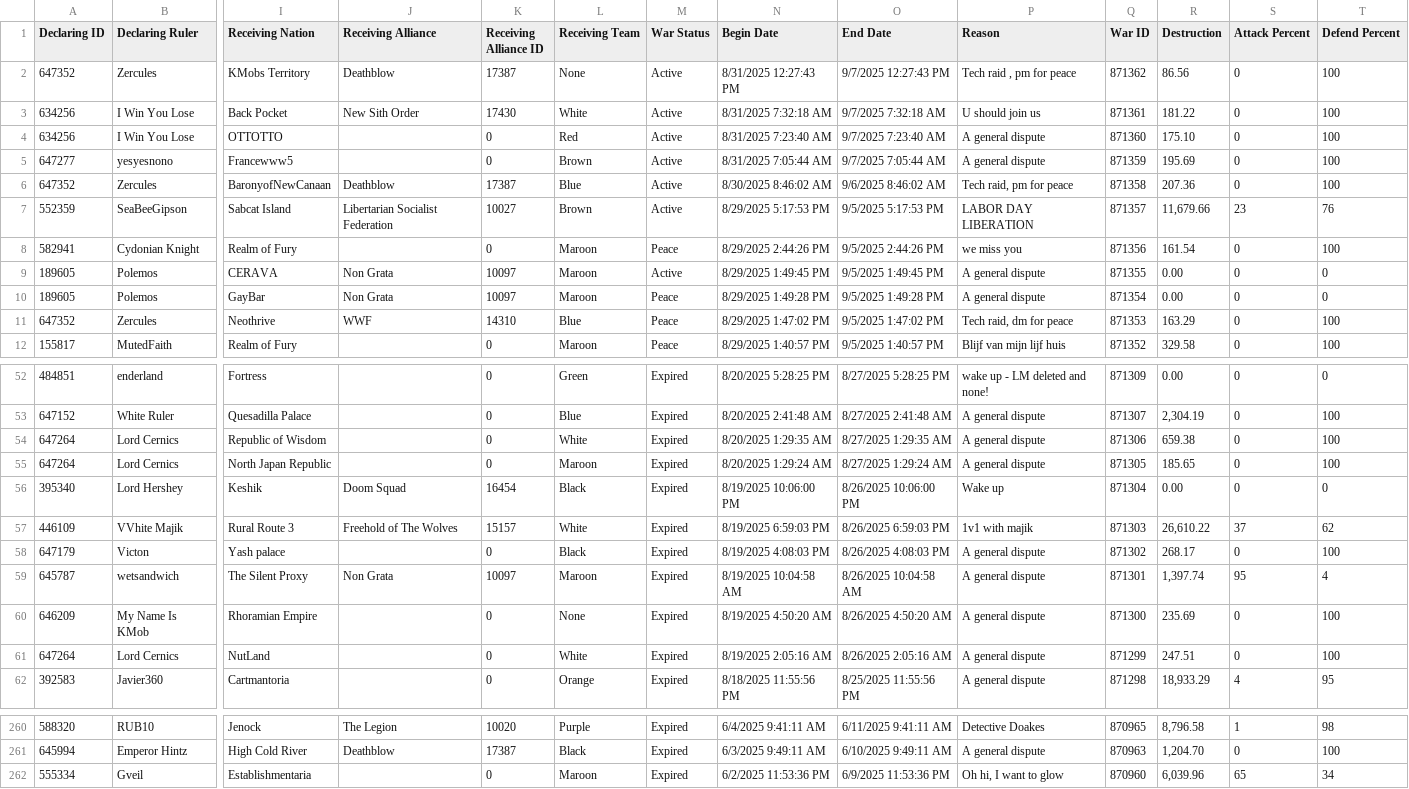
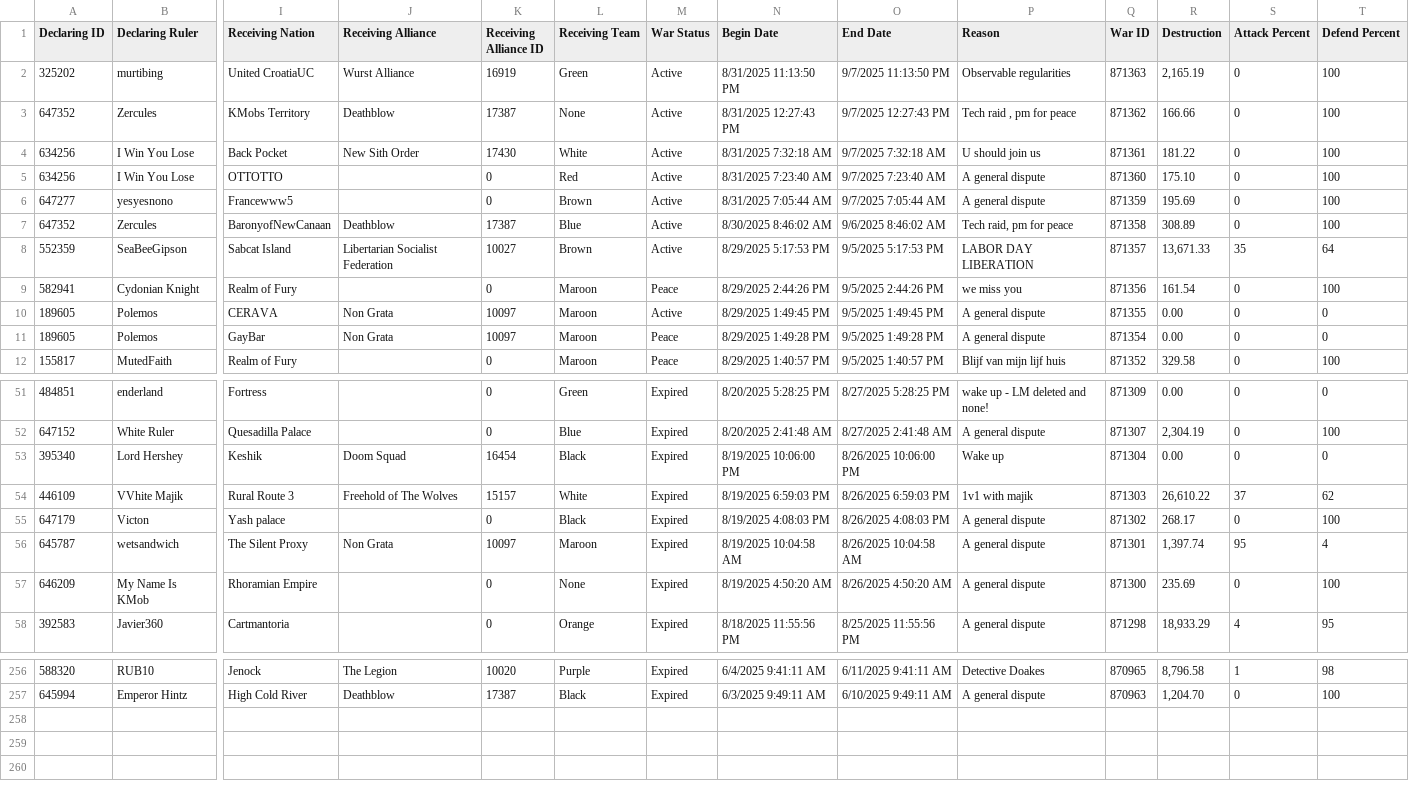
Before and after one commit to oh-ari/oh-ari.github.io, a CSV file: daily/CN_War_Stats.csv, drawn as a sheet; only a part is shown, gaps mark what is left out; removed rows and columns are numbered as before the commit, all else as after; rows hold the shown columns only; the diff covers the shown part only; the diff names each change by its address in the sheet, - before the commit and + after, or states it on an @@ line.

```diff
--- a/daily/CN_War_Stats.csv
+++ b/daily/CN_War_Stats.csv
+row 2: 325202 | murtibing | United CroatiaUC | Wurst Alliance | 16919 | Green | Active | 8/31/2025 11:13:50 PM | 9/7/2025 11:13:50 PM | Observable regularities | 871363 | 2,165.19 | 0 | 100
-R3 (Destruction): 86.56
+R3 (Destruction): 166.66
-R7 (Destruction): 207.36
+R7 (Destruction): 308.89
-R8 (Destruction): 11,679.66
+R8 (Destruction): 13,671.33
-S8 (Attack Percent): 23
+S8 (Attack Percent): 35
-T8 (Defend Percent): 76
+T8 (Defend Percent): 64
-row 11: 647352 | Zercules | Neothrive | WWF | 14310 | Blue | Peace | 8/29/2025 1:47:02 PM | 9/5/2025 1:47:02 PM | Tech raid, dm for peace | 871353 | 163.29 | 0 | 100
-row 54: 647264 | Lord Cernics | Republic of Wisdom |  | 0 | White | Expired | 8/20/2025 1:29:35 AM | 8/27/2025 1:29:35 AM | A general dispute | 871306 | 659.38 | 0 | 100
-row 55: 647264 | Lord Cernics | North Japan Republic |  | 0 | Maroon | Expired | 8/20/2025 1:29:24 AM | 8/27/2025 1:29:24 AM | A general dispute | 871305 | 185.65 | 0 | 100
-row 61: 647264 | Lord Cernics | NutLand |  | 0 | White | Expired | 8/19/2025 2:05:16 AM | 8/26/2025 2:05:16 AM | A general dispute | 871299 | 247.51 | 0 | 100
-row 262: 555334 | Gveil | Establishmentaria |  | 0 | Maroon | Expired | 6/2/2025 11:53:36 PM | 6/9/2025 11:53:36 PM | Oh hi, I want to glow | 870960 | 6,039.96 | 65 | 34
```
Also changed, not shown: 1 removed row and 2 edited cells elsewhere in this file, daily/CN_Alliance_Stats.csv, daily/CN_Foreign_Aid.csv, 3 other files.
